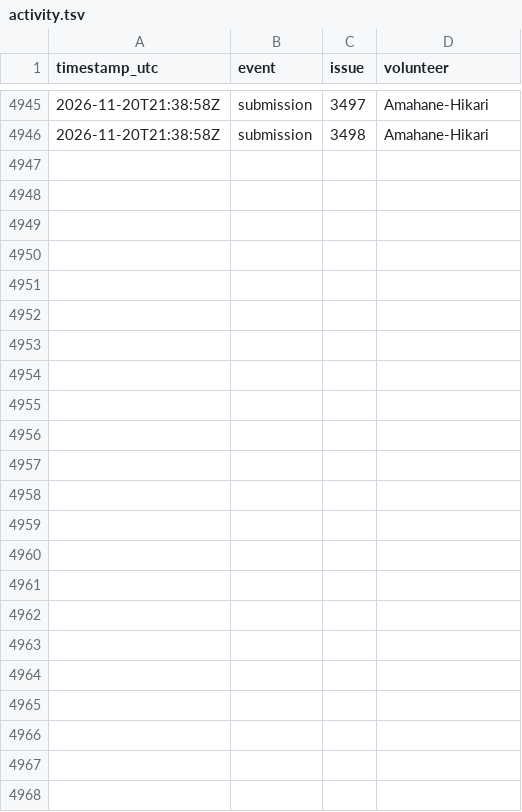
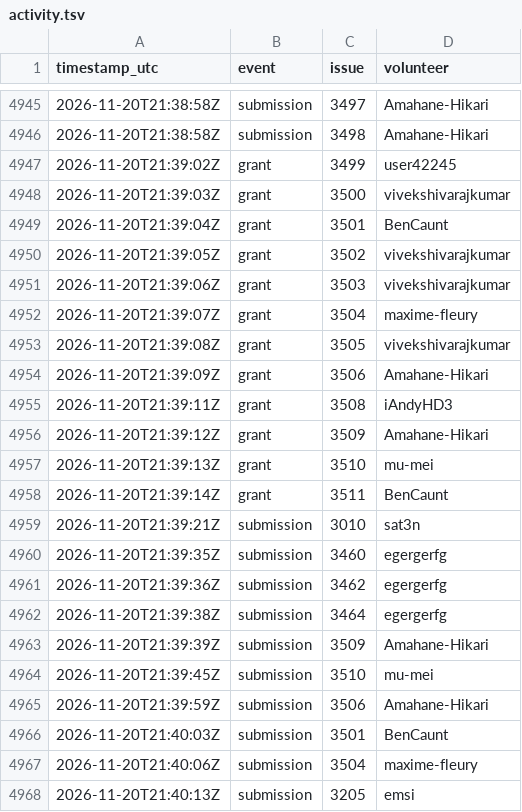
Before and after one commit to 1337isnot1337/alpoge-rh-replay, a TSV file: tracker/activity.tsv, drawn as a sheet; only a part is shown, gaps mark what is left out.

```diff
--- a/tracker/activity.tsv
+++ b/tracker/activity.tsv
@@ -4946 +4946,23 @@ timestamp_utc	event	issue	volunteer
 2026-11-20T21:38:58Z	submission	3498	Amahane-Hikari
+2026-11-20T21:39:02Z	grant	3499	user42245
+2026-11-20T21:39:03Z	grant	3500	vivekshivarajkumar
+2026-11-20T21:39:04Z	grant	3501	BenCaunt
+2026-11-20T21:39:05Z	grant	3502	vivekshivarajkumar
+2026-11-20T21:39:06Z	grant	3503	vivekshivarajkumar
+2026-11-20T21:39:07Z	grant	3504	maxime-fleury
+2026-11-20T21:39:08Z	grant	3505	vivekshivarajkumar
+2026-11-20T21:39:09Z	grant	3506	Amahane-Hikari
+2026-11-20T21:39:11Z	grant	3508	iAndyHD3
+2026-11-20T21:39:12Z	grant	3509	Amahane-Hikari
+2026-11-20T21:39:13Z	grant	3510	mu-mei
+2026-11-20T21:39:14Z	grant	3511	BenCaunt
+2026-11-20T21:39:21Z	submission	3010	sat3n
+2026-11-20T21:39:35Z	submission	3460	egergerfg
+2026-11-20T21:39:36Z	submission	3462	egergerfg
+2026-11-20T21:39:38Z	submission	3464	egergerfg
+2026-11-20T21:39:39Z	submission	3509	Amahane-Hikari
+2026-11-20T21:39:45Z	submission	3510	mu-mei
+2026-11-20T21:39:59Z	submission	3506	Amahane-Hikari
+2026-11-20T21:40:03Z	submission	3501	BenCaunt
+2026-11-20T21:40:06Z	submission	3504	maxime-fleury
+2026-11-20T21:40:13Z	submission	3205	emsi
```
Also changed, not shown: 7 other files.
